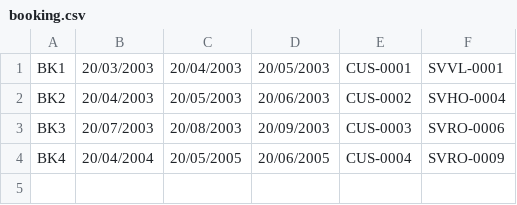
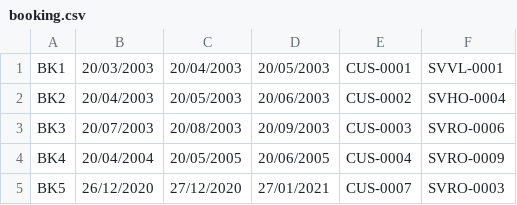
Before and after one commit to thinh16072005/ResortManagement, a CSV file: src/data/booking.csv, drawn as a sheet; the diff names each change by its address in the sheet, - before the commit and + after, or states it on an @@ line.

Commit message:
[hungt][add/fix]: Add booking display, contract add fucntionality

```diff
--- a/src/data/booking.csv
+++ b/src/data/booking.csv
+row 5: BK5 | 26/12/2020 | 27/12/2020 | 27/01/2021 | CUS-0007 | SVRO-0003
```
Also changed, not shown: 16 other files.
